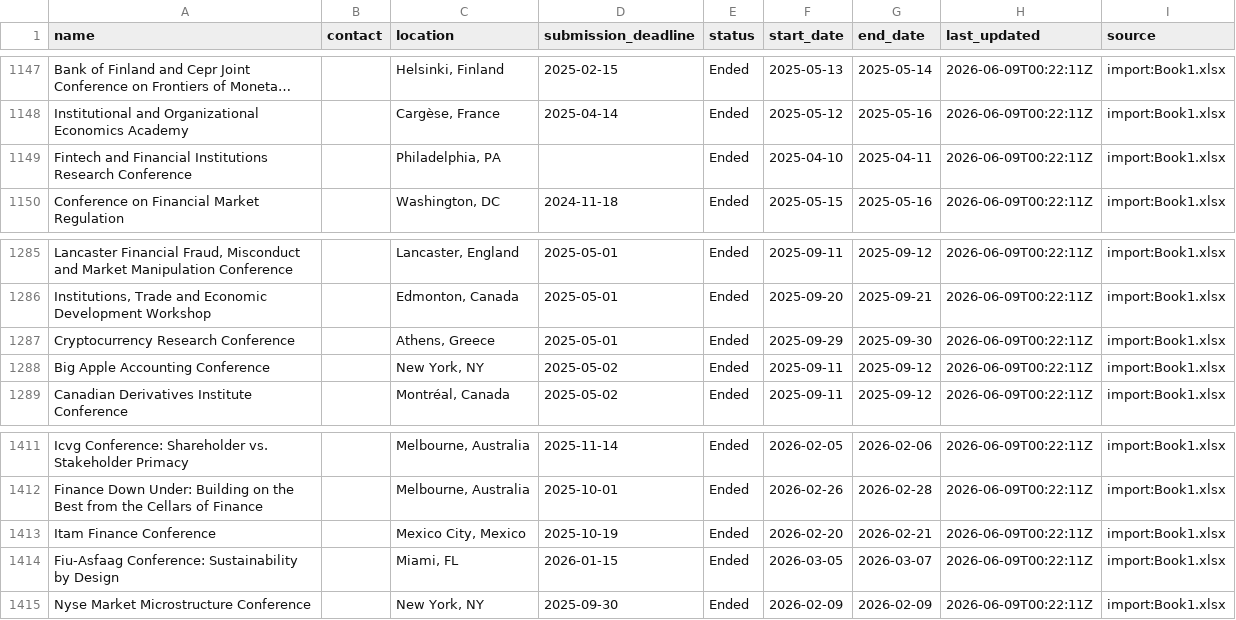
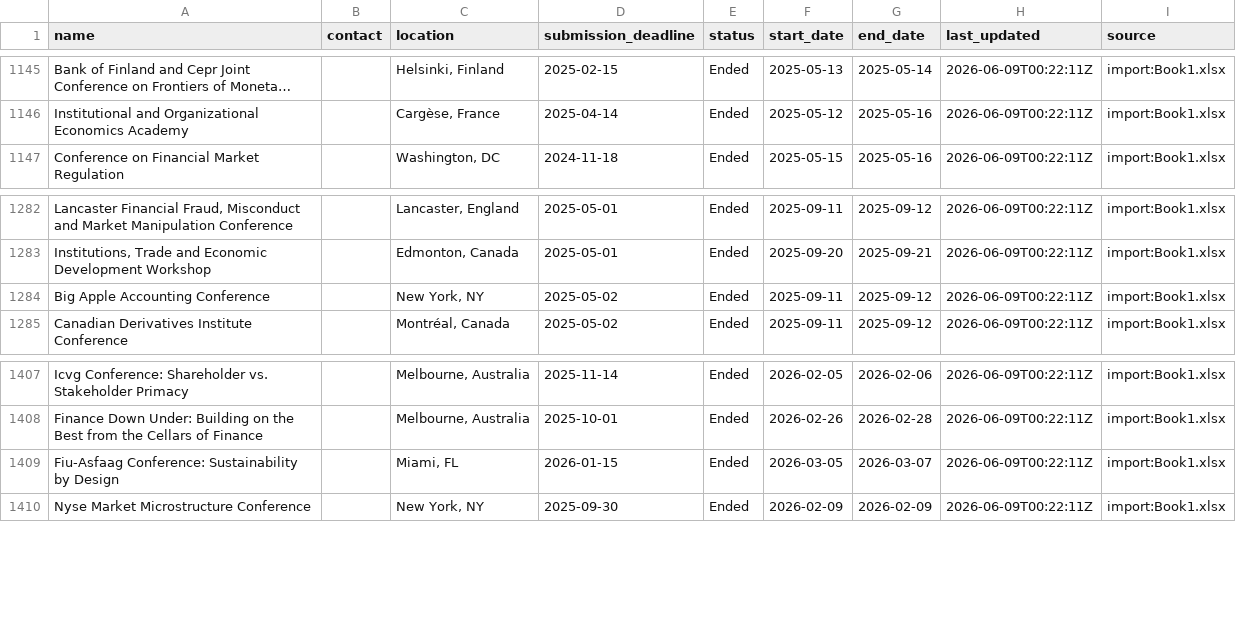
Before and after one commit to theaccountant-ab/Conference-Tracker, a CSV file: conferences.csv, drawn as a sheet; only a part is shown, gaps mark what is left out; long unchanged cells end in …; the diff covers the shown part only; the diff names each change by its address in the sheet, - before the commit and + after, or states it on an @@ line.

```diff
--- a/conferences.csv
+++ b/conferences.csv
-row 1149: Fintech and Financial Institutions Research Conference |  | Philadelphia, PA |  | Ended | 2025-04-10 | 2025-04-11 | 2026-06-09T00:22:11Z | import:Book1.xlsx
-row 1287: Cryptocurrency Research Conference |  | Athens, Greece | 2025-05-01 | Ended | 2025-09-29 | 2025-09-30 | 2026-06-09T00:22:11Z | import:Book1.xlsx
-row 1413: Itam Finance Conference |  | Mexico City, Mexico | 2025-10-19 | Ended | 2026-02-20 | 2026-02-21 | 2026-06-09T00:22:11Z | import:Book1.xlsx
```
Also changed, not shown: 9 removed rows elsewhere in this file, 6 other files.
